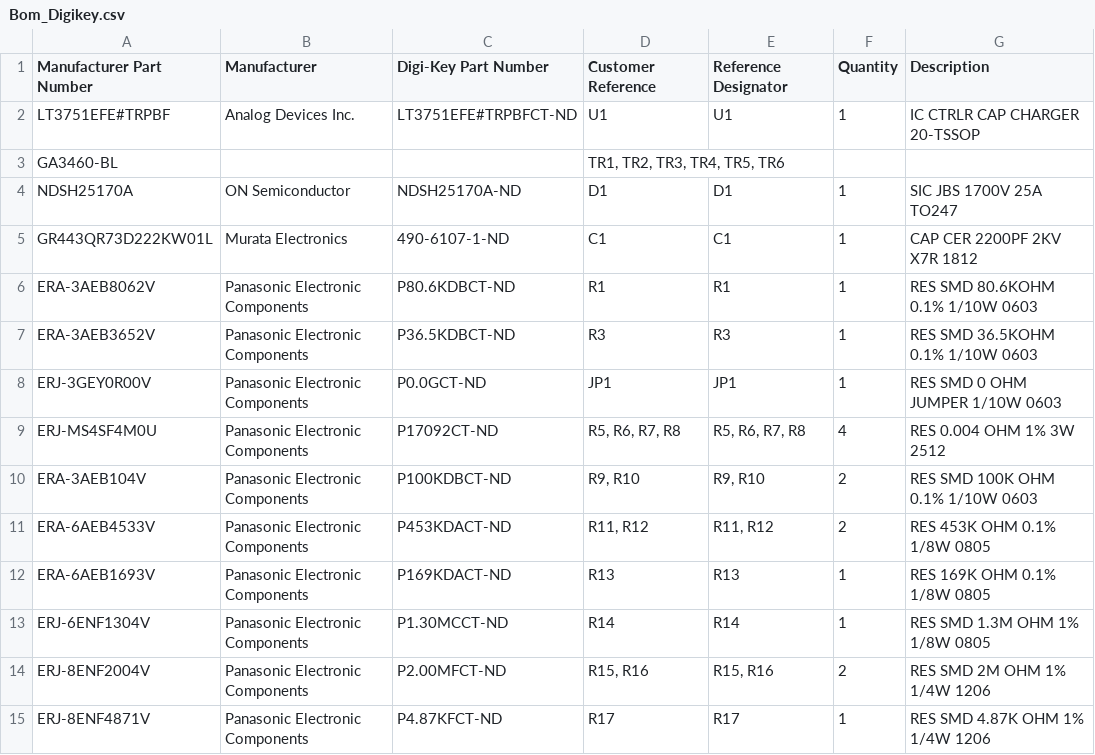
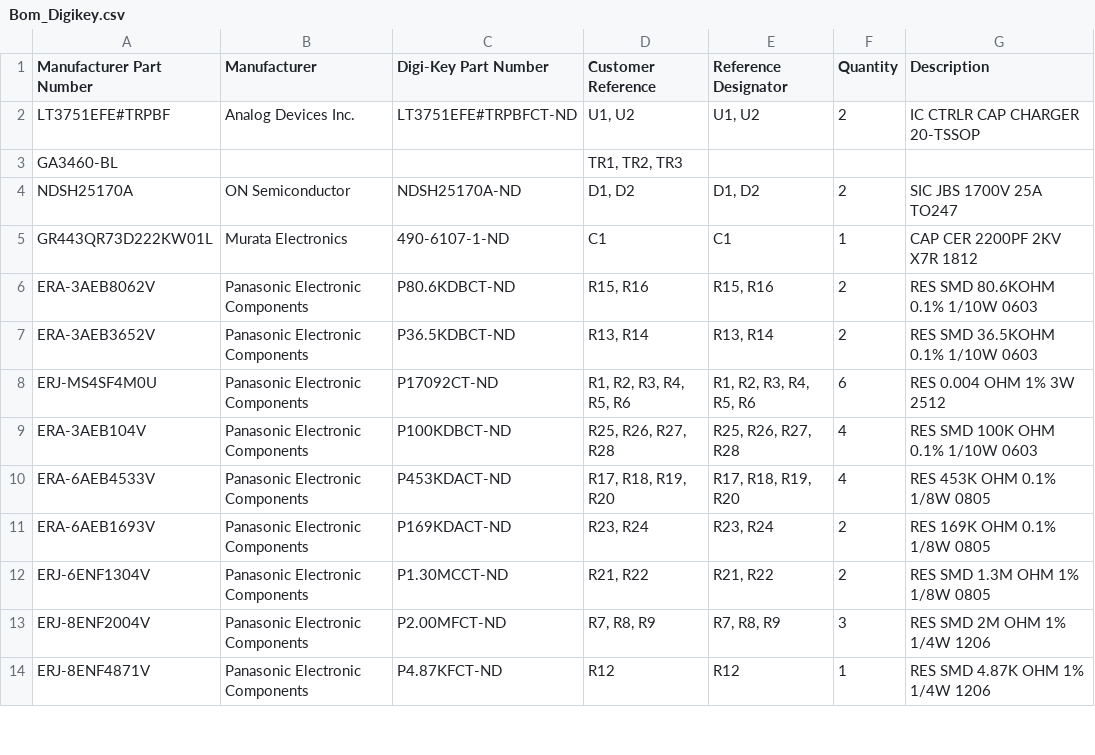
Before and after one commit to ch98-1/High-Voltage-Power-Supply, a CSV file: Bom_Digikey.csv, drawn as a sheet; only a part is shown; the diff covers the shown part only.

```diff
--- a/Bom_Digikey.csv
+++ b/Bom_Digikey.csv
@@ -1,15 +1,14 @@
 "Manufacturer Part Number","Manufacturer","Digi-Key Part Number","Customer Reference","Reference Designator","Quantity","Description"
-"LT3751EFE#TRPBF","Analog Devices Inc.","LT3751EFE#TRPBFCT-ND","U1","U1","1","IC CTRLR CAP CHARGER 20-TSSOP"
-"GA3460-BL","","","TR1, TR2, TR3, TR4, TR5, TR6","","",""
-"NDSH25170A","ON Semiconductor","NDSH25170A-ND","D1","D1","1","SIC JBS 1700V 25A TO247"
+"LT3751EFE#TRPBF","Analog Devices Inc.","LT3751EFE#TRPBFCT-ND","U1, U2","U1, U2","2","IC CTRLR CAP CHARGER 20-TSSOP"
+"GA3460-BL","","","TR1, TR2, TR3","","",""
+"NDSH25170A","ON Semiconductor","NDSH25170A-ND","D1, D2","D1, D2","2","SIC JBS 1700V 25A TO247"
 "GR443QR73D222KW01L","Murata Electronics","490-6107-1-ND","C1","C1","1","CAP CER 2200PF 2KV X7R 1812"
-"ERA-3AEB8062V","Panasonic Electronic Components","P80.6KDBCT-ND","R1","R1","1","RES SMD 80.6KOHM 0.1% 1/10W 0603"
-"ERA-3AEB3652V","Panasonic Electronic Components","P36.5KDBCT-ND","R3","R3","1","RES SMD 36.5KOHM 0.1% 1/10W 0603"
-"ERJ-3GEY0R00V","Panasonic Electronic Components","P0.0GCT-ND","JP1","JP1","1","RES SMD 0 OHM JUMPER 1/10W 0603"
-"ERJ-MS4SF4M0U","Panasonic Electronic Components","P17092CT-ND","R5, R6, R7, R8","R5, R6, R7, R8","4","RES 0.004 OHM 1% 3W 2512"
-"ERA-3AEB104V","Panasonic Electronic Components","P100KDBCT-ND","R9, R10","R9, R10","2","RES SMD 100K OHM 0.1% 1/10W 0603"
-"ERA-6AEB4533V","Panasonic Electronic Components","P453KDACT-ND","R11, R12","R11, R12","2","RES 453K OHM 0.1% 1/8W 0805"
-"ERA-6AEB1693V","Panasonic Electronic Components","P169KDACT-ND","R13","R13","1","RES 169K OHM 0.1% 1/8W 0805"
-"ERJ-6ENF1304V","Panasonic Electronic Components","P1.30MCCT-ND","R14","R14","1","RES SMD 1.3M OHM 1% 1/8W 0805"
-"ERJ-8ENF2004V","Panasonic Electronic Components","P2.00MFCT-ND","R15, R16","R15, R16","2","RES SMD 2M OHM 1% 1/4W 1206"
-"ERJ-8ENF4871V","Panasonic Electronic Components","P4.87KFCT-ND","R17","R17","1","RES SMD 4.87K OHM 1% 1/4W 1206"
+"ERA-3AEB8062V","Panasonic Electronic Components","P80.6KDBCT-ND","R15, R16","R15, R16","2","RES SMD 80.6KOHM 0.1% 1/10W 0603"
+"ERA-3AEB3652V","Panasonic Electronic Components","P36.5KDBCT-ND","R13, R14","R13, R14","2","RES SMD 36.5KOHM 0.1% 1/10W 0603"
+"ERJ-MS4SF4M0U","Panasonic Electronic Components","P17092CT-ND","R1, R2, R3, R4, R5, R6","R1, R2, R3, R4, R5, R6","6","RES 0.004 OHM 1% 3W 2512"
+"ERA-3AEB104V","Panasonic Electronic Components","P100KDBCT-ND","R25, R26, R27, R28","R25, R26, R27, R28","4","RES SMD 100K OHM 0.1% 1/10W 0603"
+"ERA-6AEB4533V","Panasonic Electronic Components","P453KDACT-ND","R17, R18, R19, R20","R17, R18, R19, R20","4","RES 453K OHM 0.1% 1/8W 0805"
+"ERA-6AEB1693V","Panasonic Electronic Components","P169KDACT-ND","R23, R24","R23, R24","2","RES 169K OHM 0.1% 1/8W 0805"
+"ERJ-6ENF1304V","Panasonic Electronic Components","P1.30MCCT-ND","R21, R22","R21, R22","2","RES SMD 1.3M OHM 1% 1/8W 0805"
+"ERJ-8ENF2004V","Panasonic Electronic Components","P2.00MFCT-ND","R7, R8, R9","R7, R8, R9","3","RES SMD 2M OHM 1% 1/4W 1206"
+"ERJ-8ENF4871V","Panasonic Electronic Components","P4.87KFCT-ND","R12","R12","1","RES SMD 4.87K OHM 1% 1/4W 1206"
```
Also changed, not shown: 6 added rows and 18 edited cells elsewhere in this file, 2 other files.
